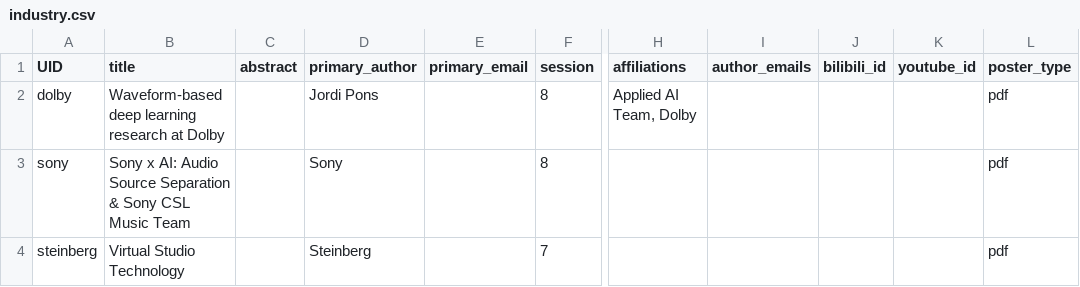
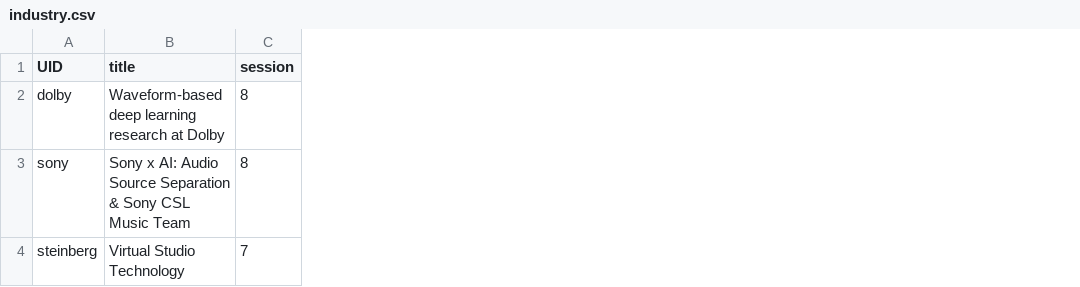
Before and after one commit to DDMAL/ISMIR-Conf, a CSV file: sitedata/industry.csv, drawn as a sheet; only a part is shown, gaps mark what is left out; the diff names each change by its address in the sheet, - before the commit and + after, or states it on an @@ line.

Commit message:
industry.csv remove unused columns

```diff
--- a/sitedata/industry.csv
+++ b/sitedata/industry.csv
-column C (abstract), empty
-column D (primary_author), rows 2-4: Jordi Pons | Sony | Steinberg
-column E (primary_email), empty
-column H (affiliations), row 2: Applied AI Team, Dolby
-column I (author_emails), empty
-column J (bilibili_id), empty
-column K (youtube_id), empty
-column L (poster_type), rows 2-4: all pdf
```
